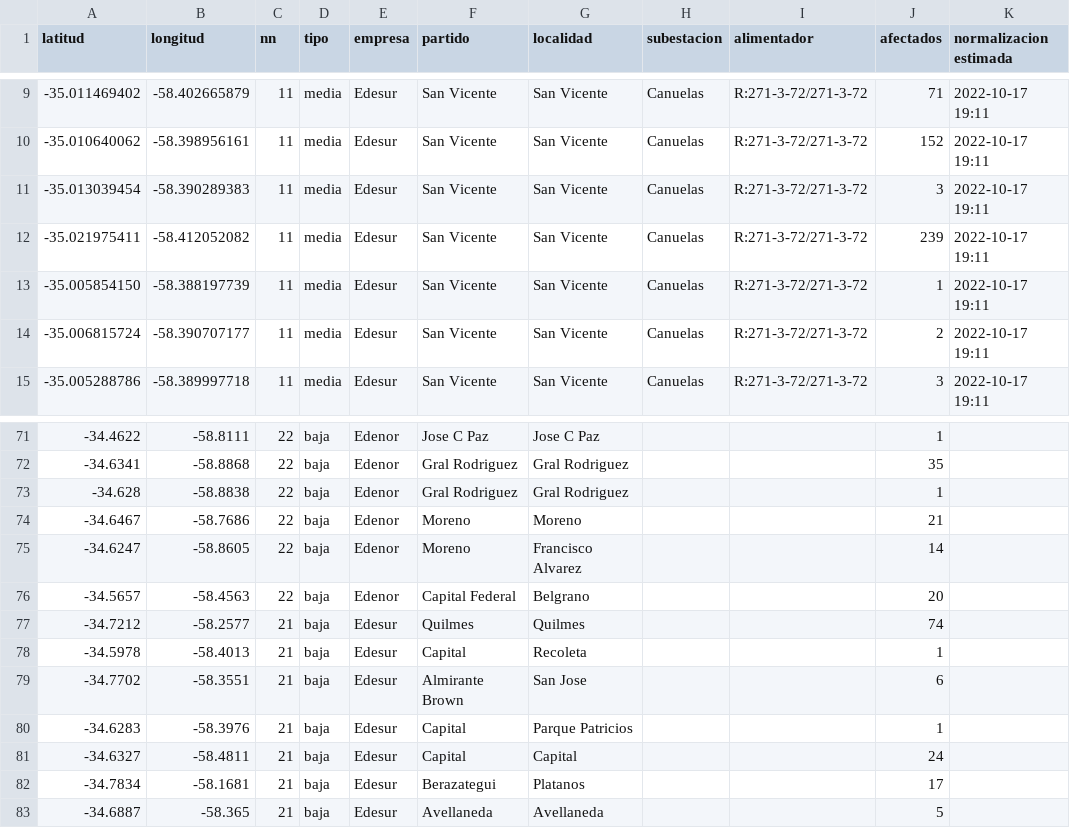
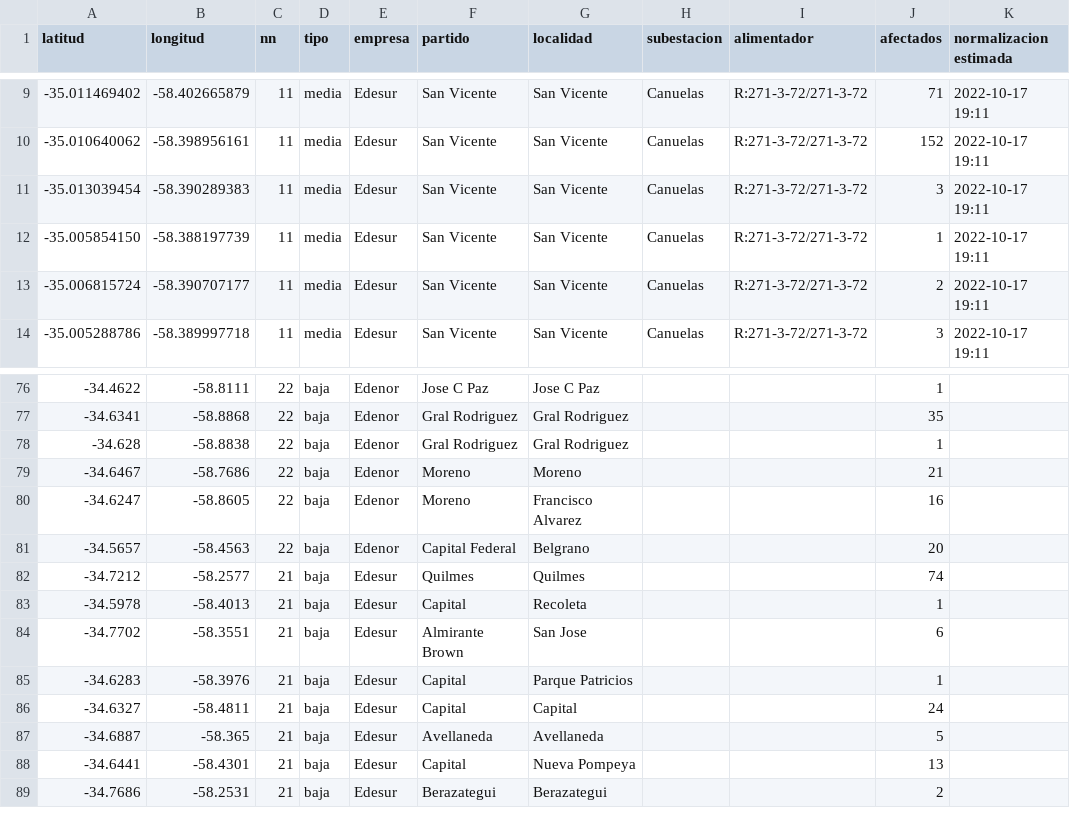
Before and after one commit to OpenDataCordoba/cortes_enre, a CSV file: cortes_enre.csv, drawn as a sheet; only a part is shown, gaps mark what is left out; the diff covers the shown part only.

```diff
--- a/cortes_enre.csv
+++ b/cortes_enre.csv
@@ -11,3 +11,2 @@ latitud,longitud,nn,tipo,empresa,partido,localidad,subestacion,alimentador,afect
 -35.013039454,-58.390289383,11,media,Edesur,San Vicente,San Vicente,Canuelas,R:271-3-72/271-3-72,3,2022-10-17 19:11
--35.021975411,-58.412052082,11,media,Edesur,San Vicente,San Vicente,Canuelas,R:271-3-72/271-3-72,239,2022-10-17 19:11
 -35.005854150,-58.388197739,11,media,Edesur,San Vicente,San Vicente,Canuelas,R:271-3-72/271-3-72,1,2022-10-17 19:11
@@ -74,3 +79,3 @@ latitud,longitud,nn,tipo,empresa,partido,localidad,subestacion,alimentador,afect
 -34.6467,-58.7686,22,baja,Edenor,Moreno,Moreno,,,21,
--34.6247,-58.8605,22,baja,Edenor,Moreno,Francisco Alvarez,,,14,
+-34.6247,-58.8605,22,baja,Edenor,Moreno,Francisco Alvarez,,,16,
 -34.5657,-58.4563,22,baja,Edenor,Capital Federal,Belgrano,,,20,
@@ -81,3 +86,4 @@ latitud,longitud,nn,tipo,empresa,partido,localidad,subestacion,alimentador,afect
 -34.6327,-58.4811,21,baja,Edesur,Capital,Capital,,,24,
--34.7834,-58.1681,21,baja,Edesur,Berazategui,Platanos,,,17,
 -34.6887,-58.365,21,baja,Edesur,Avellaneda,Avellaneda,,,5,
+-34.6441,-58.4301,21,baja,Edesur,Capital,Nueva Pompeya,,,13,
+-34.7686,-58.2531,21,baja,Edesur,Berazategui,Berazategui,,,2,
```
Also changed, not shown: 6 added rows and 21 edited cells elsewhere in this file.
